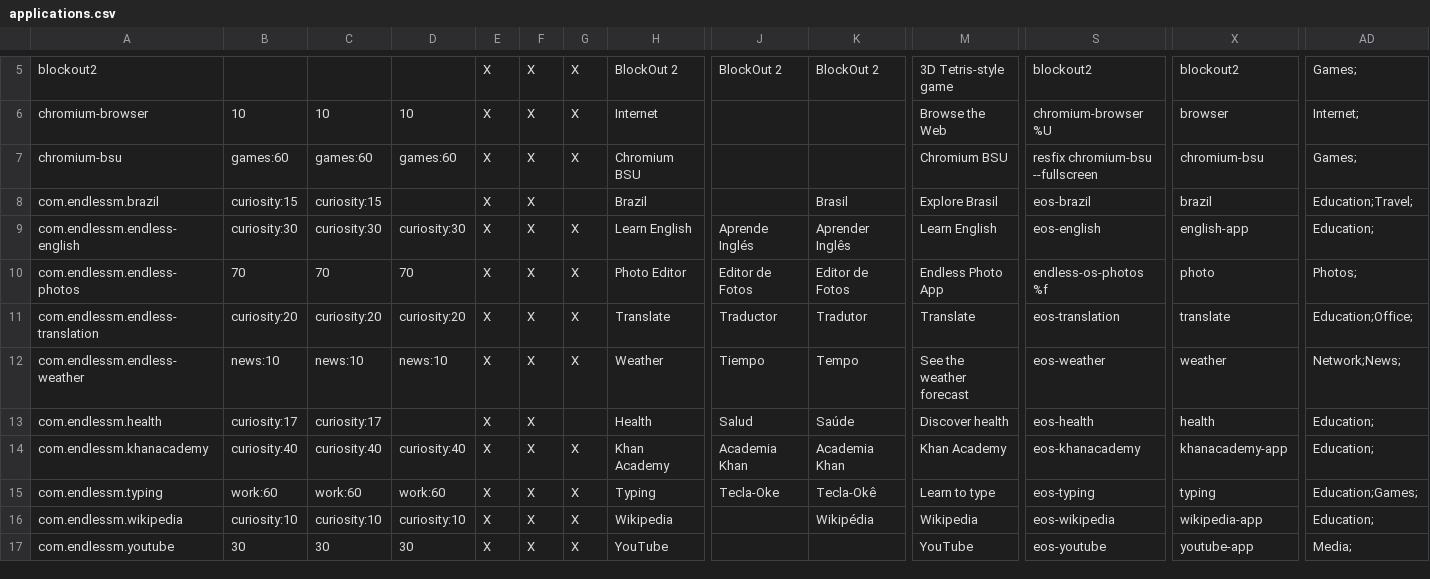
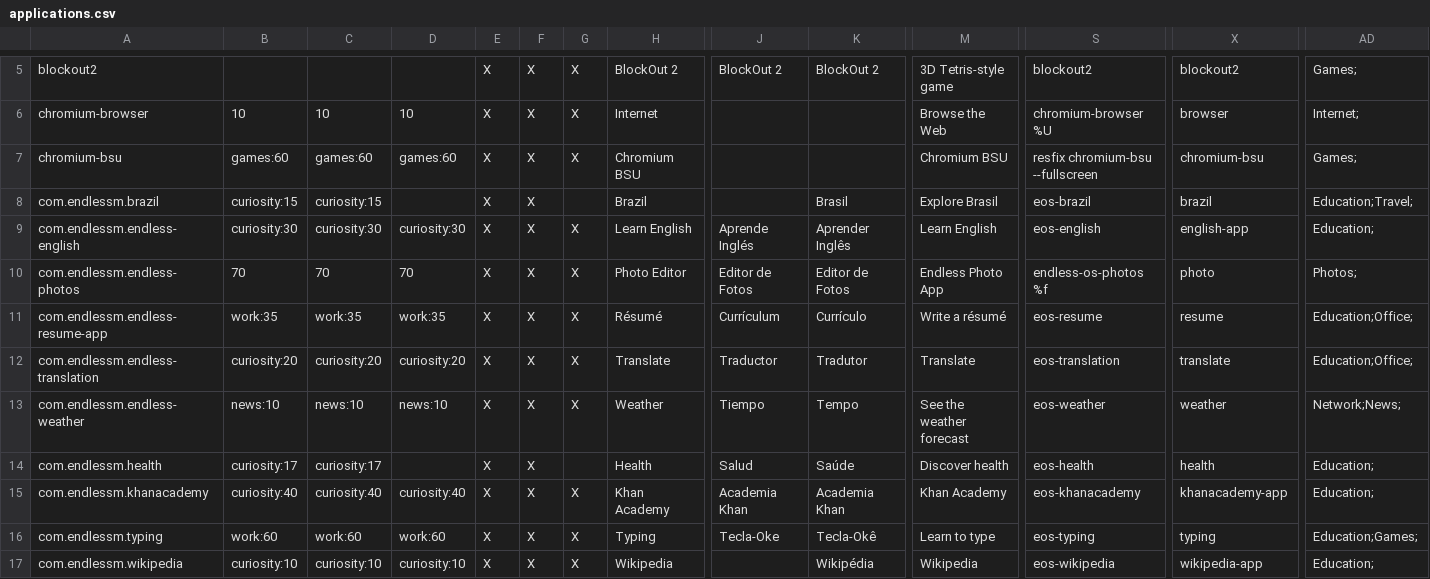
Before and after one commit to endlessm/eos-theme, a CSV file: desktop/applications.csv, drawn as a sheet; only a part is shown, gaps mark what is left out; the shorter side is filled out with more unchanged rows; rows hold the shown columns only; the diff names each change by its address in the sheet, - before the commit and + after, or states it on an @@ line.

Commit message:
Add resume app to desktop in Work folder
Note that we don't have an icon yet,
so the default for a missing app icon will be used.

[endlessm/eos-shell#1063]

```diff
--- a/desktop/applications.csv
+++ b/desktop/applications.csv
+row 11: com.endlessm.endless-resume-app | work:35 | work:35 | work:35 | X | X | X | Résumé | Currículum | Currículo | Write a résumé | eos-resume | resume | Education;Office;
```
